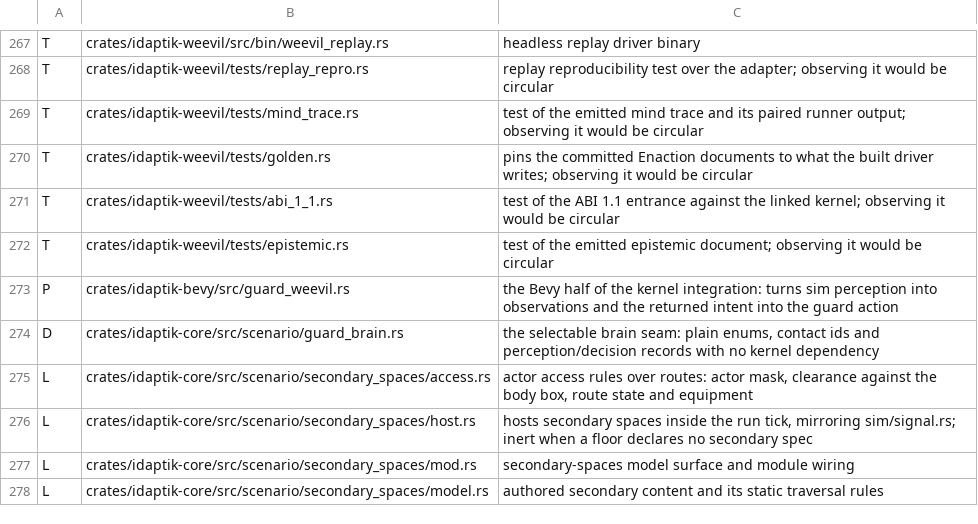
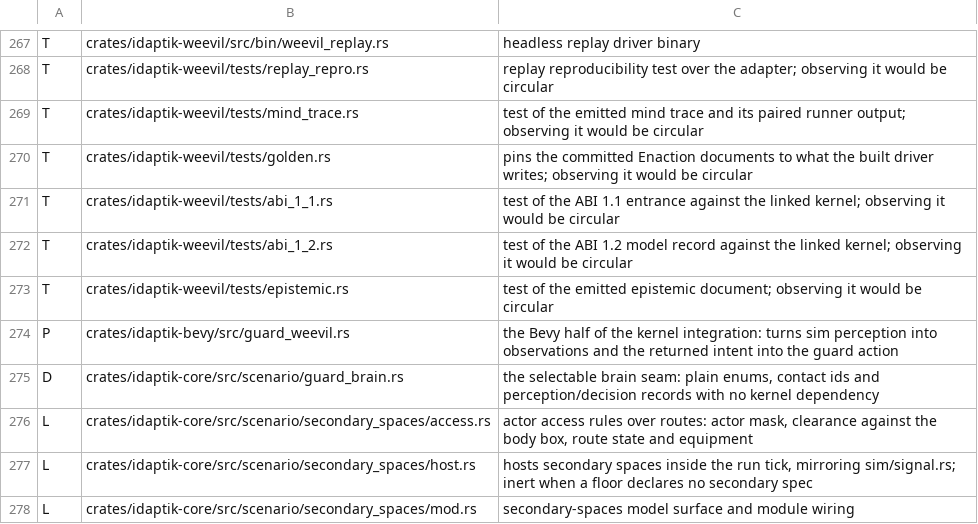
Before and after one commit to catachresis-colloquium/IDApTIK, a TSV file: crates/CREUSOT-CLASSIFICATION.tsv, drawn as a sheet; only a part is shown, gaps mark what is left out; the shorter side is filled out with more unchanged rows.

```diff
--- a/crates/CREUSOT-CLASSIFICATION.tsv
+++ b/crates/CREUSOT-CLASSIFICATION.tsv
@@ -271,2 +271,3 @@ T	crates/idaptik-weevil/tests/golden.rs	pins the committed Enaction documents to
 T	crates/idaptik-weevil/tests/abi_1_1.rs	test of the ABI 1.1 entrance against the linked kernel; observing it would be circular
+T	crates/idaptik-weevil/tests/abi_1_2.rs	test of the ABI 1.2 model record against the linked kernel; observing it would be circular
 T	crates/idaptik-weevil/tests/epistemic.rs	test of the emitted epistemic document; observing it would be circular
```
Also changed, not shown: 20 other files.
